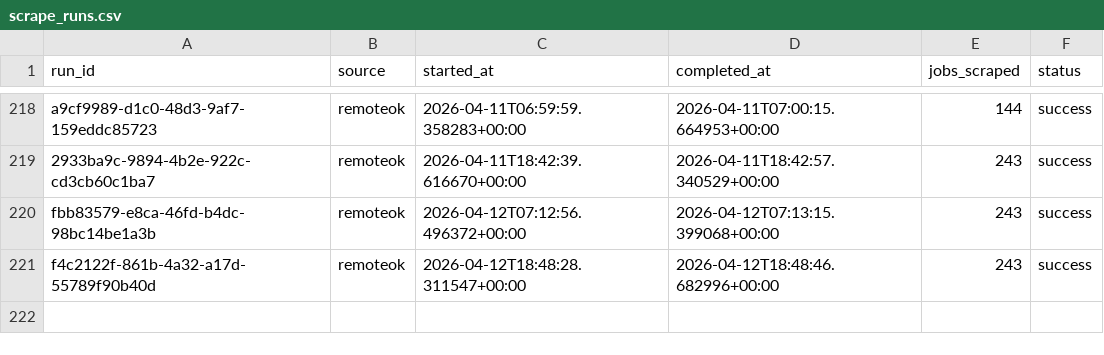
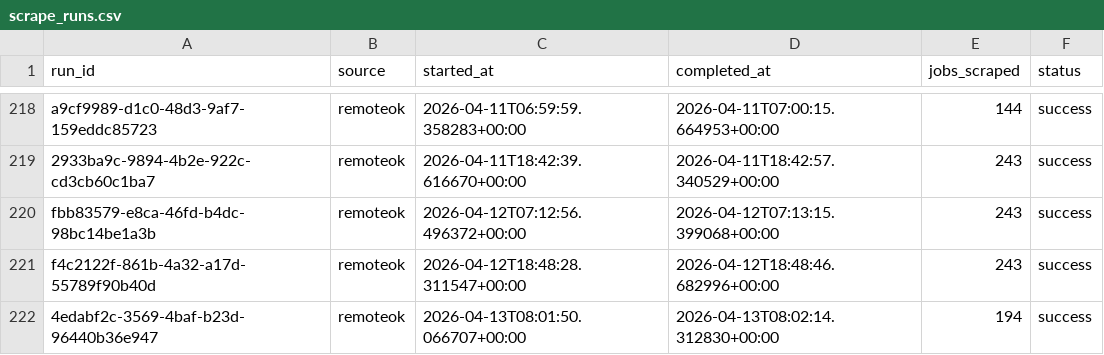
Before and after one commit to tanprabhu/job-market-pulse, a CSV file: data/meta/scrape_runs.csv, drawn as a sheet; only a part is shown, gaps mark what is left out; the diff names each change by its address in the sheet, - before the commit and + after, or states it on an @@ line.

```diff
--- a/data/meta/scrape_runs.csv
+++ b/data/meta/scrape_runs.csv
+row 222: 4edabf2c-3569-4baf-b23d-96440b36e947 | remoteok | 2026-04-13T08:01:50.066707+00:00 | 2026-04-13T08:02:14.312830+00:00 | 194 | success
```
Also changed, not shown: data/processed/data_clean.csv, data/processed/run_job_info.csv, 1 other file.
